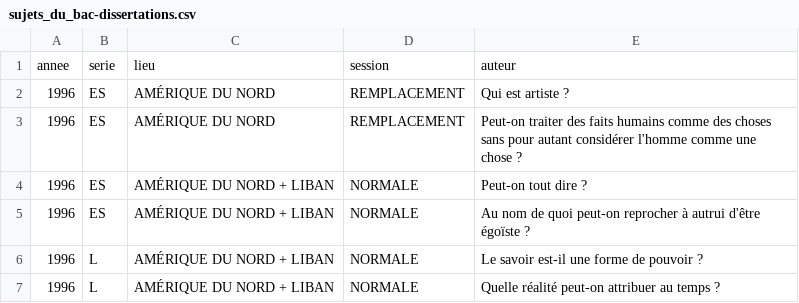
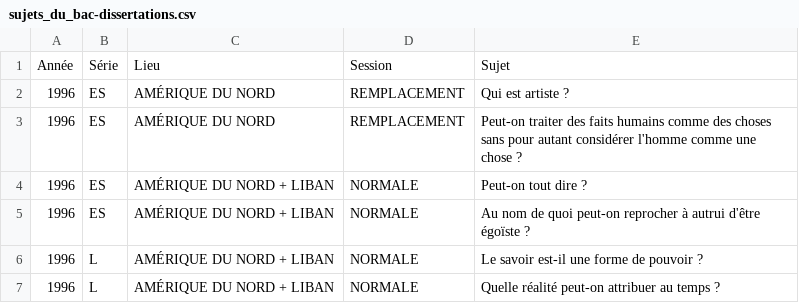
Before and after one commit to eyssette/ressources-generales-enseignement-philosophie, a CSV file: sujets_du_bac-dissertations.csv, drawn as a sheet; only a part is shown; removed rows and columns are numbered as before the commit, all else as after; the diff names each change by its address in the sheet, - before the commit and + after, or states it on an @@ line.

Commit message:
Update sujets_du_bac-dissertations.csv

```diff
--- a/sujets_du_bac-dissertations.csv
+++ b/sujets_du_bac-dissertations.csv
-row 1: annee | serie | lieu | session | auteur
+row 1: Année | Série | Lieu | Session | Sujet
```
